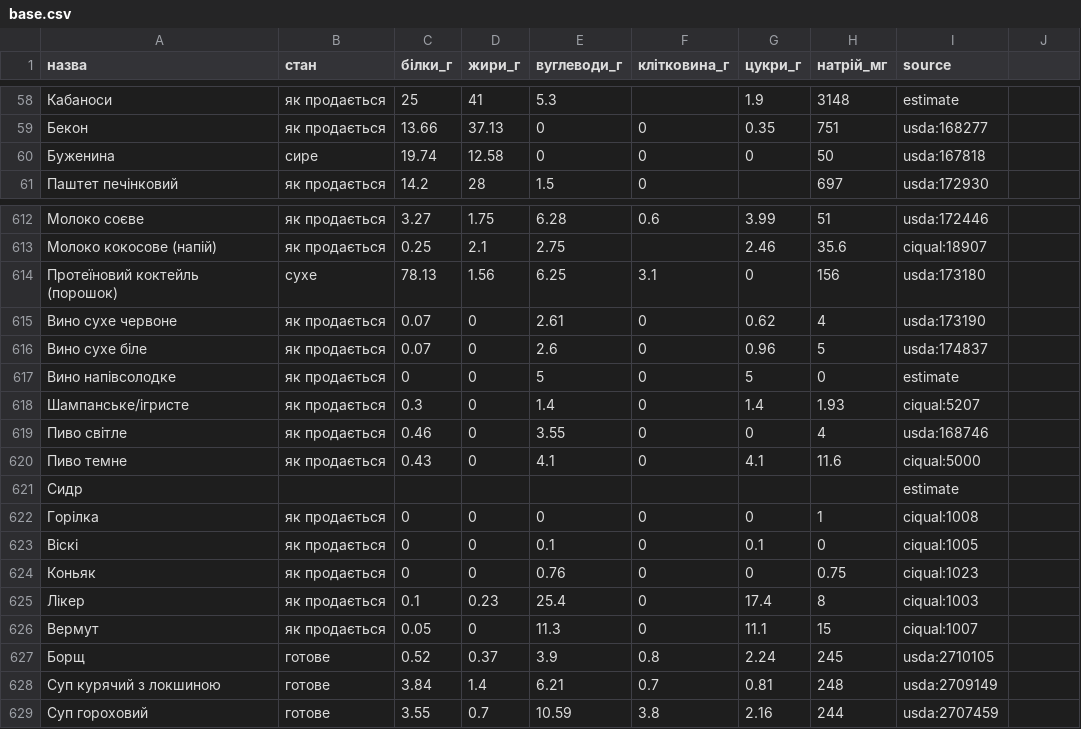
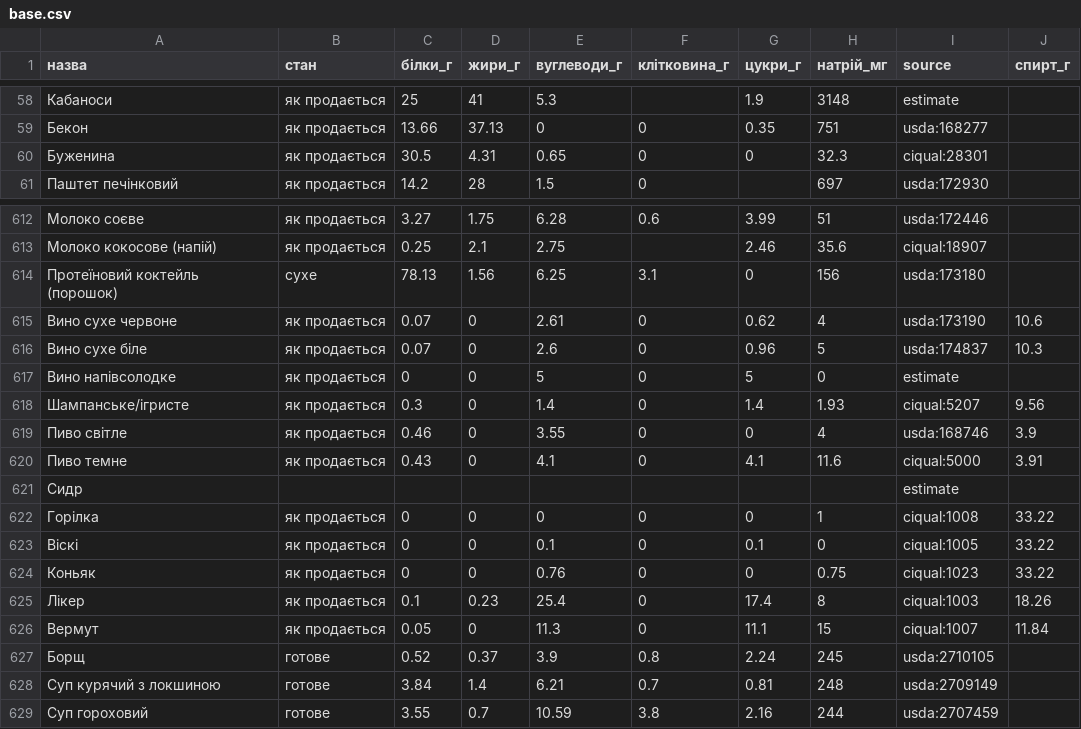
Before and after one commit to chernoslivcs-eng/kitchen-os, a CSV file: data/nutrition/base.csv, drawn as a sheet; only a part is shown, gaps mark what is left out; the diff names each change by its address in the sheet, - before the commit and + after, or states it on an @@ line.

```diff
--- a/data/nutrition/base.csv
+++ b/data/nutrition/base.csv
-J1: (empty)
+J1: спирт_г
-B60 (стан): сире
+B60 (стан): як продається
-C60 (білки_г): 19.74
+C60 (білки_г): 30.5
-D60 (жири_г): 12.58
+D60 (жири_г): 4.31
-E60 (вуглеводи_г): 0
+E60 (вуглеводи_г): 0.65
-H60 (натрій_мг): 50
+H60 (натрій_мг): 32.3
-I60 (source): usda:167818
+I60 (source): ciqual:28301
-J615 (спирт_г): (empty)
+J615 (спирт_г): 10.6
-J616 (спирт_г): (empty)
+J616 (спирт_г): 10.3
-J618 (спирт_г): (empty)
+J618 (спирт_г): 9.56
-J619 (спирт_г): (empty)
+J619 (спирт_г): 3.9
-J620 (спирт_г): (empty)
+J620 (спирт_г): 3.91
-J622:J624 (спирт_г): (empty)
+J622:J624 (спирт_г): 33.22
-J625 (спирт_г): (empty)
+J625 (спирт_г): 18.26
-J626 (спирт_г): (empty)
+J626 (спирт_г): 11.84
```
Also changed, not shown: 12 other files.
